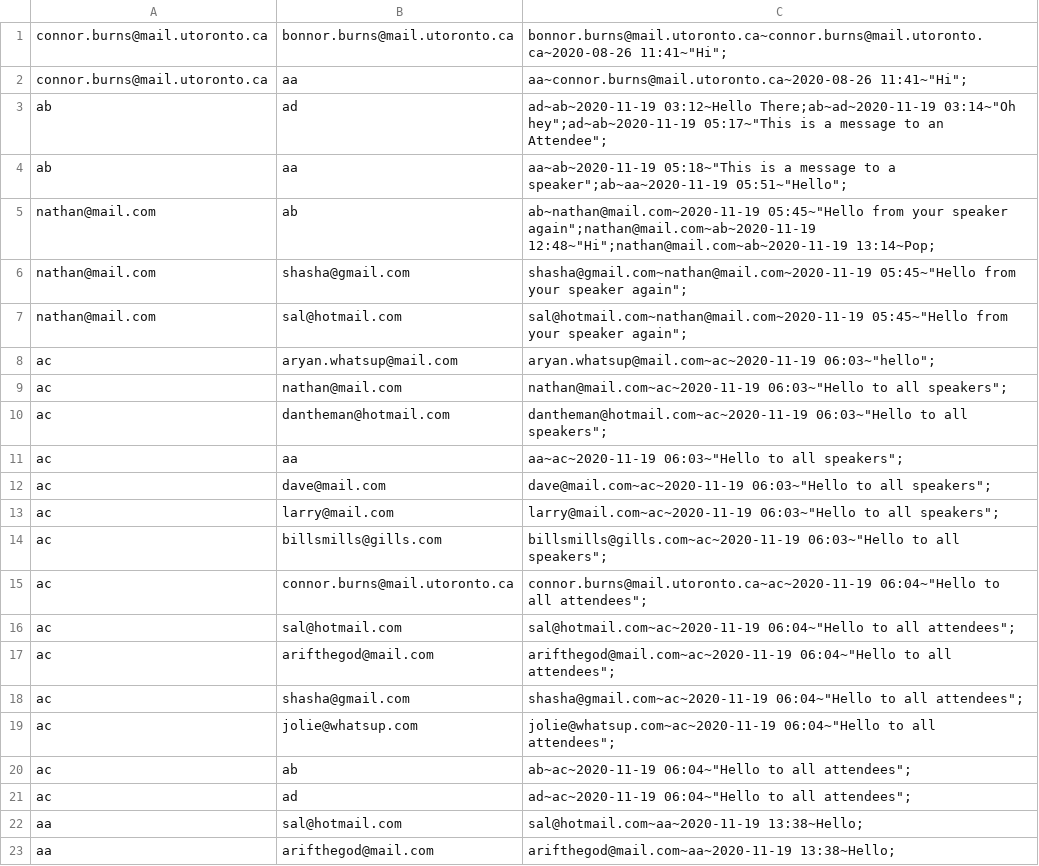
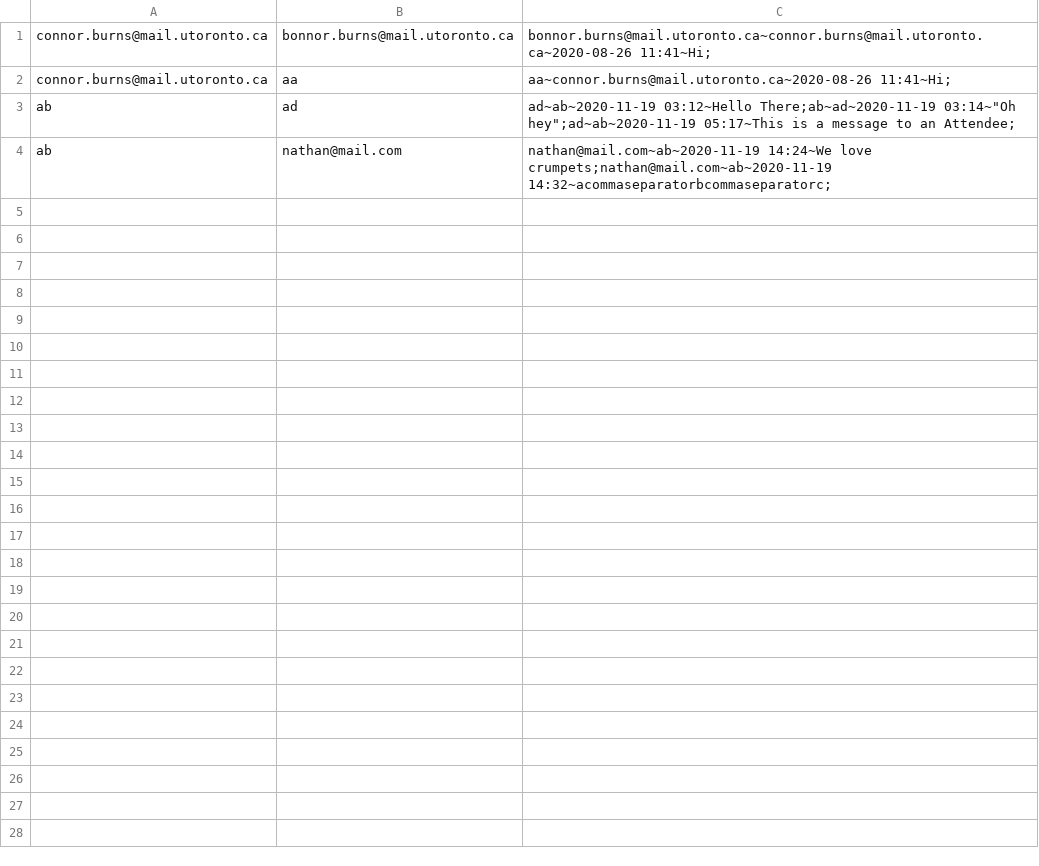
Before and after one commit to CSC207-Group-0335/Tech-Conference-System, a CSV file: phase1/src/Resources/Conversations.csv, drawn as a sheet.

```diff
--- a/phase1/src/Resources/Conversations.csv
+++ b/phase1/src/Resources/Conversations.csv
@@ -1,23 +1,4 @@
-connor.burns@mail.utoronto.ca,bonnor.burns@mail.utoronto.ca,bonnor.burns@mail.utoronto.ca~connor.burns@mail.utoronto.ca~2020-08-26 11:41~"Hi";
-connor.burns@mail.utoronto.ca,aa,aa~connor.burns@mail.utoronto.ca~2020-08-26 11:41~"Hi";
-ab,ad,ad~ab~2020-11-19 03:12~Hello There;ab~ad~2020-11-19 03:14~"Oh hey";ad~ab~2020-11-19 05:17~"This is a message to an Attendee";
-ab,aa,aa~ab~2020-11-19 05:18~"This is a message to a speaker";ab~aa~2020-11-19 05:51~"Hello";
-nathan@mail.com,ab,ab~nathan@mail.com~2020-11-19 05:45~"Hello from your speaker again";nathan@mail.com~ab~2020-11-19 12:48~"Hi";nathan@mail.com~ab~2020-11-19 13:14~Pop;
-nathan@mail.com,shasha@gmail.com,shasha@gmail.com~nathan@mail.com~2020-11-19 05:45~"Hello from your speaker again";
-nathan@mail.com,sal@hotmail.com,sal@hotmail.com~nathan@mail.com~2020-11-19 05:45~"Hello from your speaker again";
-ac,aryan.whatsup@mail.com,aryan.whatsup@mail.com~ac~2020-11-19 06:03~"hello";
-ac,nathan@mail.com,nathan@mail.com~ac~2020-11-19 06:03~"Hello to all speakers";
-ac,dantheman@hotmail.com,dantheman@hotmail.com~ac~2020-11-19 06:03~"Hello to all speakers";
-ac,aa,aa~ac~2020-11-19 06:03~"Hello to all speakers";
-ac,dave@mail.com,dave@mail.com~ac~2020-11-19 06:03~"Hello to all speakers";
-ac,larry@mail.com,larry@mail.com~ac~2020-11-19 06:03~"Hello to all speakers";
-ac,billsmills@gills.com,billsmills@gills.com~ac~2020-11-19 06:03~"Hello to all speakers";
-ac,connor.burns@mail.utoronto.ca,connor.burns@mail.utoronto.ca~ac~2020-11-19 06:04~"Hello to all attendees";
-ac,sal@hotmail.com,sal@hotmail.com~ac~2020-11-19 06:04~"Hello to all attendees";
-ac,arifthegod@mail.com,arifthegod@mail.com~ac~2020-11-19 06:04~"Hello to all attendees";
-ac,shasha@gmail.com,shasha@gmail.com~ac~2020-11-19 06:04~"Hello to all attendees";
-ac,jolie@whatsup.com,jolie@whatsup.com~ac~2020-11-19 06:04~"Hello to all attendees";
-ac,ab,ab~ac~2020-11-19 06:04~"Hello to all attendees";
-ac,ad,ad~ac~2020-11-19 06:04~"Hello to all attendees";
-aa,sal@hotmail.com,sal@hotmail.com~aa~2020-11-19 13:38~Hello;
-aa,arifthegod@mail.com,arifthegod@mail.com~aa~2020-11-19 13:38~Hello;
+connor.burns@mail.utoronto.ca,bonnor.burns@mail.utoronto.ca,bonnor.burns@mail.utoronto.ca~connor.burns@mail.utoronto.ca~2020-08-26 11:41~Hi;
+connor.burns@mail.utoronto.ca,aa,aa~connor.burns@mail.utoronto.ca~2020-08-26 11:41~Hi;
+ab,ad,ad~ab~2020-11-19 03:12~Hello There;ab~ad~2020-11-19 03:14~"Oh hey";ad~ab~2020-11-19 05:17~This is a message to an Attendee;
+ab,nathan@mail.com,nathan@mail.com~ab~2020-11-19 14:24~We love crumpets;nathan@mail.com~ab~2020-11-19 14:32~acommaseparatorbcommaseparatorc;
```
Also changed, not shown: 2 other files.
